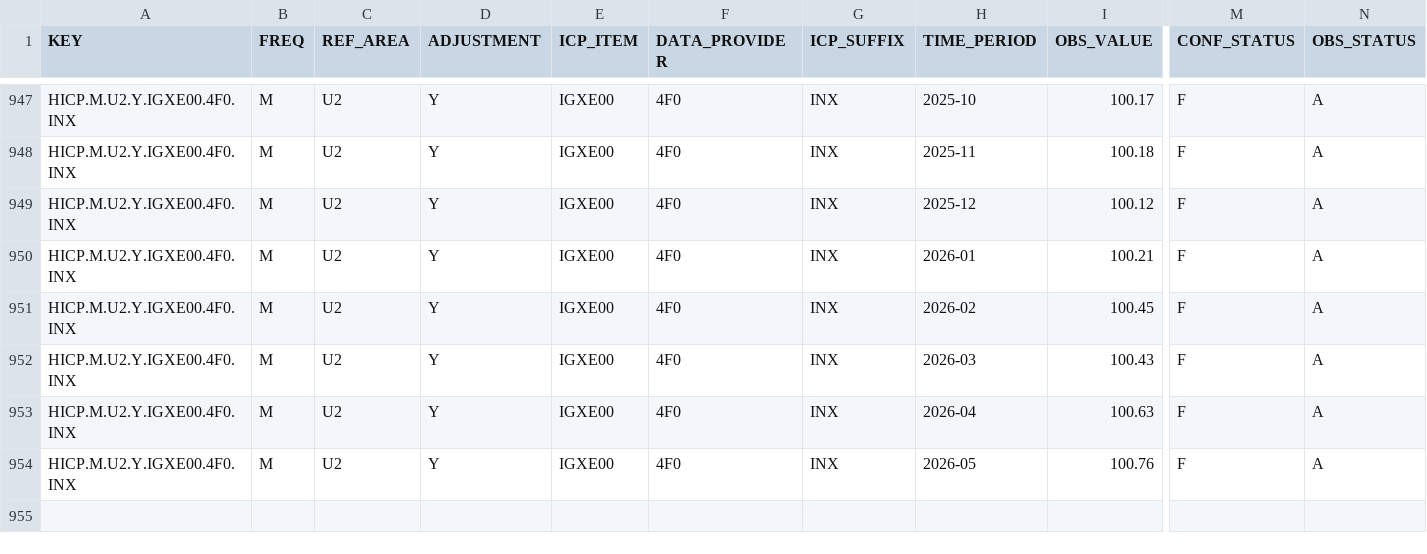
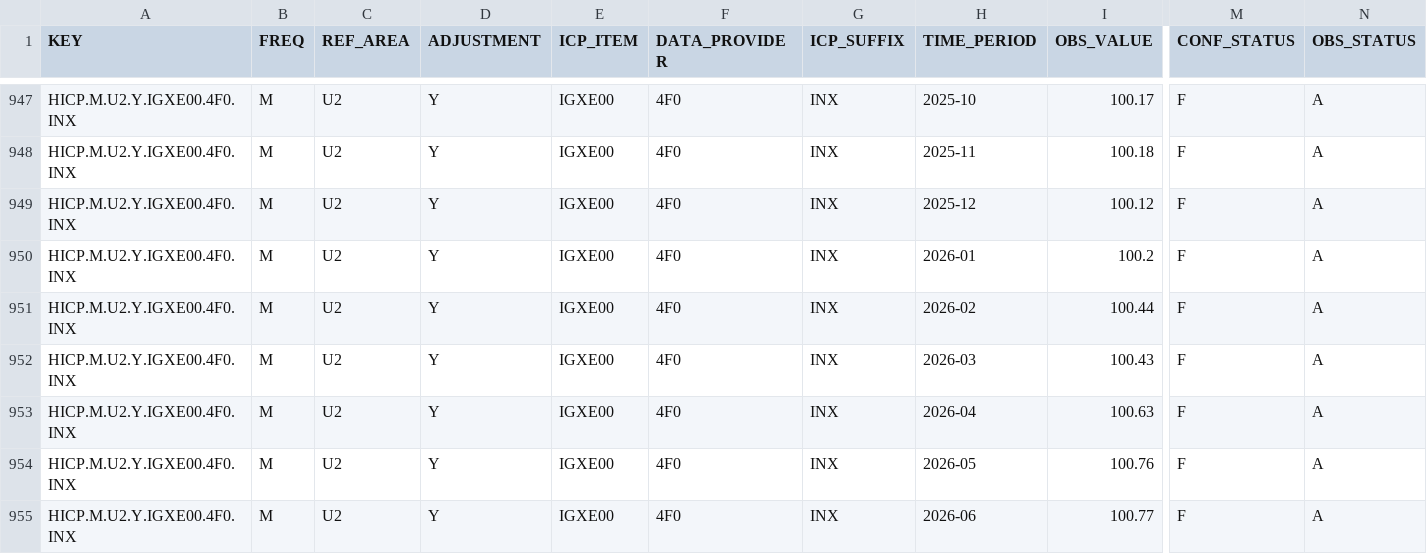
Before and after one commit to aliceodrumond/EuropeMonitor, a CSV file: data/raw/ecb_hicp_sa_core_goods.csv, drawn as a sheet; only a part is shown, gaps mark what is left out; rows hold the shown columns only; the diff names each change by its address in the sheet, - before the commit and + after, or states it on an @@ line.

```diff
--- a/data/raw/ecb_hicp_sa_core_goods.csv
+++ b/data/raw/ecb_hicp_sa_core_goods.csv
-I950 (OBS_VALUE): 100.21
+I950 (OBS_VALUE): 100.2
-I951 (OBS_VALUE): 100.45
+I951 (OBS_VALUE): 100.44
+row 955: HICP.M.U2.Y.IGXE00.4F0.INX | M | U2 | Y | IGXE00 | 4F0 | INX | 2026-06 | 100.77 | F | A
```
Also changed, not shown: data/raw/ecb_hicp_sa_core_services.csv, data/raw/ecb_hicp_sa_hicp_core.csv, 3 other files.
